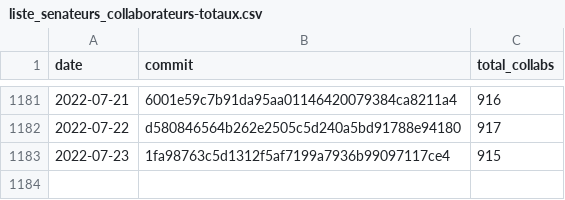
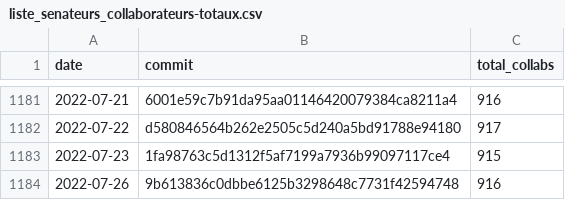
Before and after one commit to regardscitoyens/Collaborateurs-Parlement, a CSV file: data/liste_senateurs_collaborateurs-totaux.csv, drawn as a sheet; only a part is shown, gaps mark what is left out; the diff names each change by its address in the sheet, - before the commit and + after, or states it on an @@ line.

```diff
--- a/data/liste_senateurs_collaborateurs-totaux.csv
+++ b/data/liste_senateurs_collaborateurs-totaux.csv
+row 1184: 2022-07-26 | 9b613836c0dbbe6125b3298648c7731f42594748 | 916
```
Also changed, not shown: data/liste_deputes_collaborateurs-totaux.csv.
